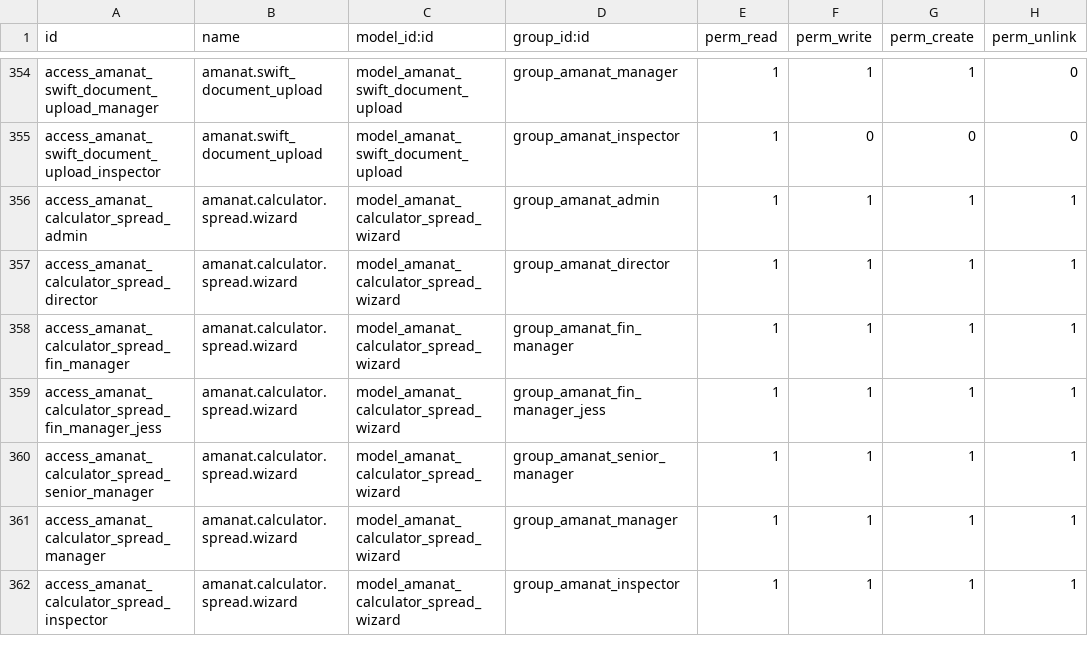
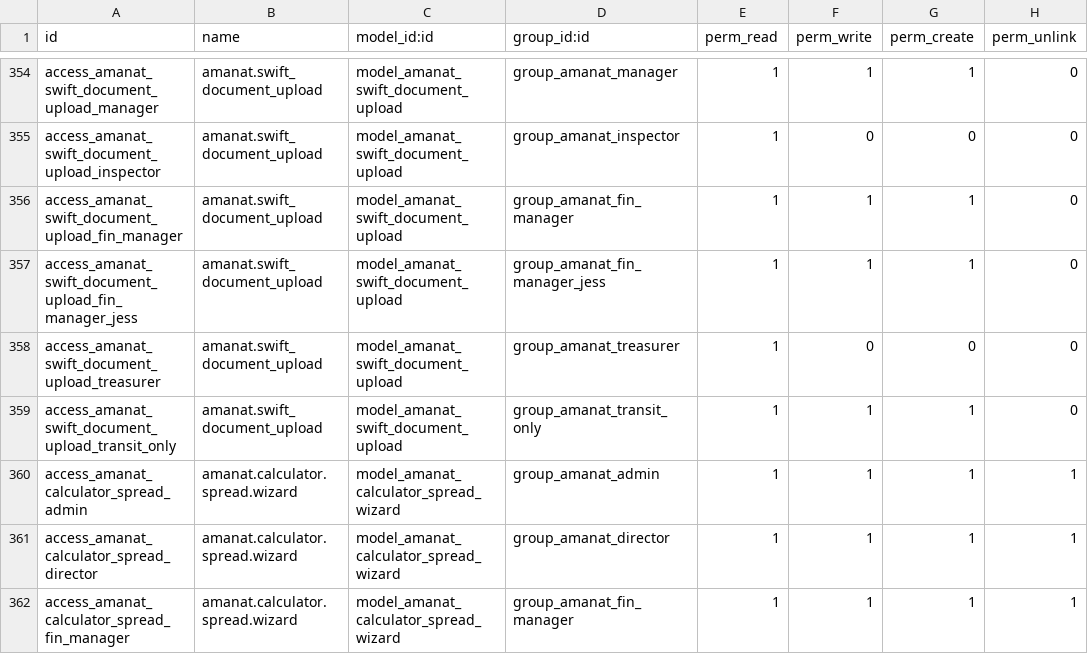
Before and after one commit to joinDARK/odoo-custom-transfers, a CSV file: security/ir.model.access.csv, drawn as a sheet; only a part is shown, gaps mark what is left out; the shorter side is filled out with more unchanged rows; the diff names each change by its address in the sheet, - before the commit and + after, or states it on an @@ line.

```diff
--- a/security/ir.model.access.csv
+++ b/security/ir.model.access.csv
+row 356: access_amanat_swift_document_upload_fin_manager | amanat.swift_document_upload | model_amanat_swift_document_upload | group_amanat_fin_manager | 1 | 1 | 1 | 0
+row 357: access_amanat_swift_document_upload_fin_manager_jess | amanat.swift_document_upload | model_amanat_swift_document_upload | group_amanat_fin_manager_jess | 1 | 1 | 1 | 0
+row 358: access_amanat_swift_document_upload_treasurer | amanat.swift_document_upload | model_amanat_swift_document_upload | group_amanat_treasurer | 1 | 0 | 0 | 0
+row 359: access_amanat_swift_document_upload_transit_only | amanat.swift_document_upload | model_amanat_swift_document_upload | group_amanat_transit_only | 1 | 1 | 1 | 0
```
Also changed, not shown: 15 other files.
